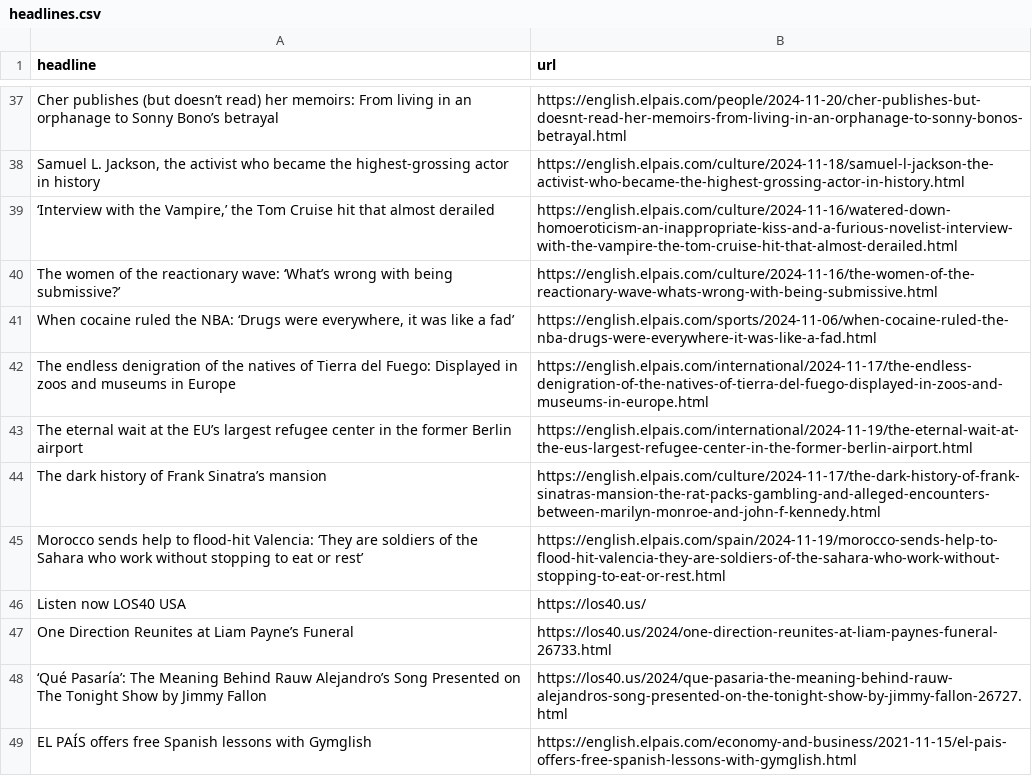
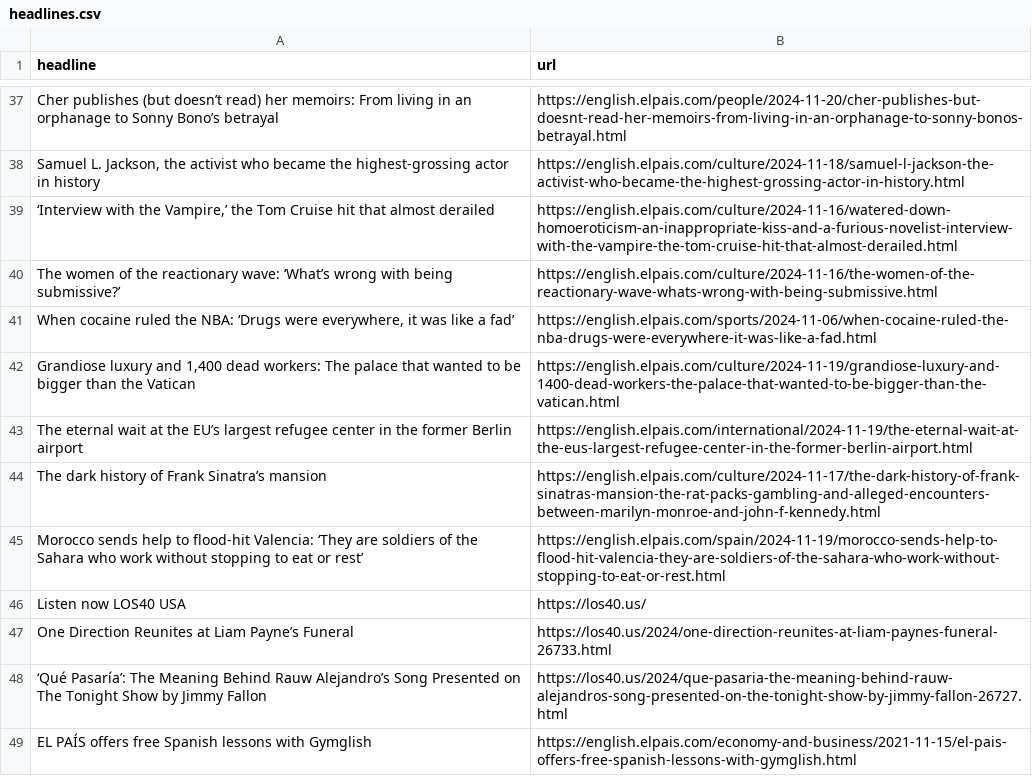
Before and after one commit to masashiijichi/el-pais-autoscraper, a CSV file: headlines.csv, drawn as a sheet; only a part is shown, gaps mark what is left out.

```diff
--- a/headlines.csv
+++ b/headlines.csv
@@ -41,3 +41,3 @@ The women of the reactionary wave: ‘What’s wrong with being submissive?’
 "When cocaine ruled the NBA: ‘Drugs were everywhere, it was like a fad’",https://english.elpais.com/sports/2024-11-06/when-cocaine-ruled-the-nba-drugs-were-everywhere-it-was-like-a-fad.html
-The endless denigration of the natives of Tierra del Fuego: Displayed in zoos and museums in Europe,https://english.elpais.com/international/2024-11-17/the-endless-denigration-of-the-natives-of-tierra-del-fuego-displayed-in-zoos-and-museums-in-europe.html
+"Grandiose luxury and 1,400 dead workers: The palace that wanted to be bigger than the Vatican",https://english.elpais.com/culture/2024-11-19/grandiose-luxury-and-1400-dead-workers-the-palace-that-wanted-to-be-bigger-than-the-vatican.html
 The eternal wait at the EU’s largest refugee center in the former Berlin airport,https://english.elpais.com/international/2024-11-19/the-eternal-wait-at-the-eus-largest-refugee-center-in-the-former-berlin-airport.html
```
